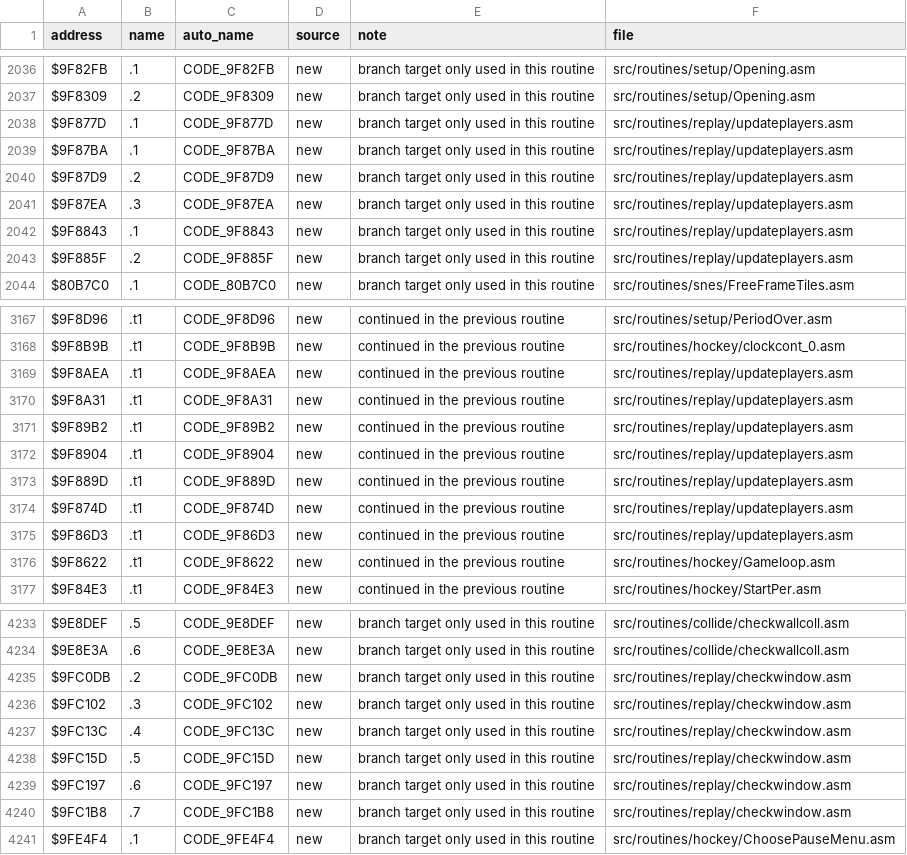
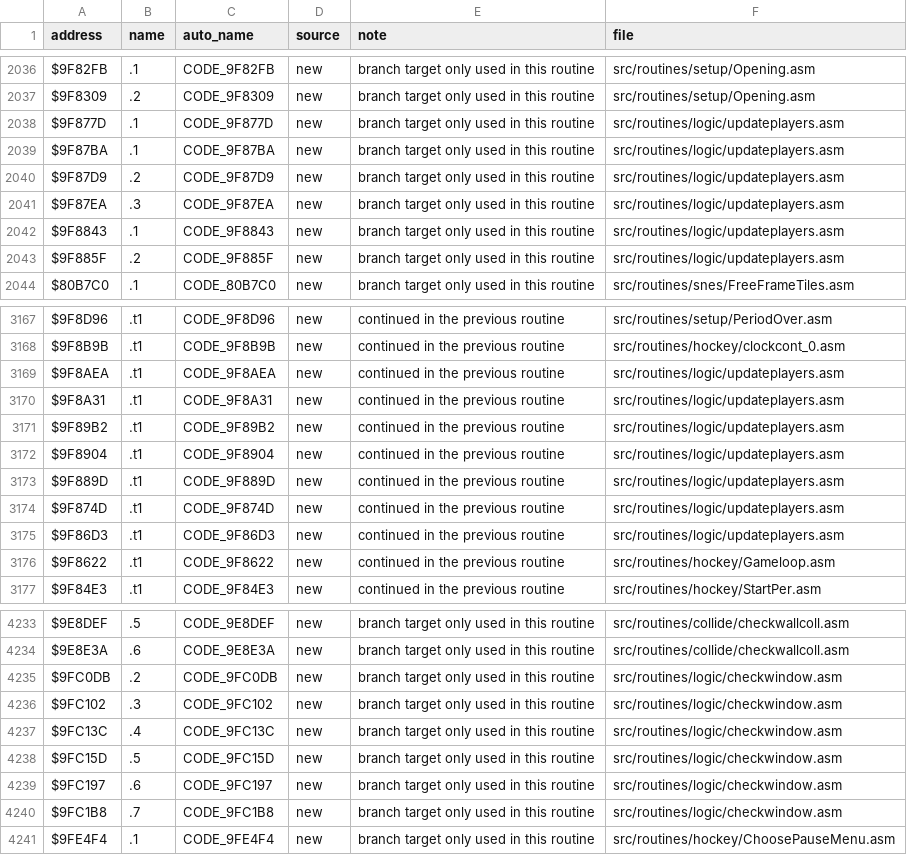
Before and after one commit to abdulahmad/NHL94SNES, a CSV file: docs/name_map.csv, drawn as a sheet; only a part is shown, gaps mark what is left out; the diff covers the shown part only.

```diff
--- a/docs/name_map.csv
+++ b/docs/name_map.csv
@@ -2037,8 +2037,8 @@ $9F82FB,.1,CODE_9F82FB,new,branch target only used in this routine,src/routines/
 $9F8309,.2,CODE_9F8309,new,branch target only used in this routine,src/routines/setup/Opening.asm
-$9F877D,.1,CODE_9F877D,new,branch target only used in this routine,src/routines/replay/updateplayers.asm
-$9F87BA,.1,CODE_9F87BA,new,branch target only used in this routine,src/routines/replay/updateplayers.asm
-$9F87D9,.2,CODE_9F87D9,new,branch target only used in this routine,src/routines/replay/updateplayers.asm
-$9F87EA,.3,CODE_9F87EA,new,branch target only used in this routine,src/routines/replay/updateplayers.asm
-$9F8843,.1,CODE_9F8843,new,branch target only used in this routine,src/routines/replay/updateplayers.asm
-$9F885F,.2,CODE_9F885F,new,branch target only used in this routine,src/routines/replay/updateplayers.asm
+$9F877D,.1,CODE_9F877D,new,branch target only used in this routine,src/routines/logic/updateplayers.asm
+$9F87BA,.1,CODE_9F87BA,new,branch target only used in this routine,src/routines/logic/updateplayers.asm
+$9F87D9,.2,CODE_9F87D9,new,branch target only used in this routine,src/routines/logic/updateplayers.asm
+$9F87EA,.3,CODE_9F87EA,new,branch target only used in this routine,src/routines/logic/updateplayers.asm
+$9F8843,.1,CODE_9F8843,new,branch target only used in this routine,src/routines/logic/updateplayers.asm
+$9F885F,.2,CODE_9F885F,new,branch target only used in this routine,src/routines/logic/updateplayers.asm
 $80B7C0,.1,CODE_80B7C0,new,branch target only used in this routine,src/routines/snes/FreeFrameTiles.asm
@@ -3168,9 +3168,9 @@ $9F8D96,.t1,CODE_9F8D96,new,continued in the previous routine,src/routines/setup
 $9F8B9B,.t1,CODE_9F8B9B,new,continued in the previous routine,src/routines/hockey/clockcont_0.asm
-$9F8AEA,.t1,CODE_9F8AEA,new,continued in the previous routine,src/routines/replay/updateplayers.asm
-$9F8A31,.t1,CODE_9F8A31,new,continued in the previous routine,src/routines/replay/updateplayers.asm
-$9F89B2,.t1,CODE_9F89B2,new,continued in the previous routine,src/routines/replay/updateplayers.asm
-$9F8904,.t1,CODE_9F8904,new,continued in the previous routine,src/routines/replay/updateplayers.asm
-$9F889D,.t1,CODE_9F889D,new,continued in the previous routine,src/routines/replay/updateplayers.asm
-$9F874D,.t1,CODE_9F874D,new,continued in the previous routine,src/routines/replay/updateplayers.asm
-$9F86D3,.t1,CODE_9F86D3,new,continued in the previous routine,src/routines/replay/updateplayers.asm
+$9F8AEA,.t1,CODE_9F8AEA,new,continued in the previous routine,src/routines/logic/updateplayers.asm
+$9F8A31,.t1,CODE_9F8A31,new,continued in the previous routine,src/routines/logic/updateplayers.asm
+$9F89B2,.t1,CODE_9F89B2,new,continued in the previous routine,src/routines/logic/updateplayers.asm
+$9F8904,.t1,CODE_9F8904,new,continued in the previous routine,src/routines/logic/updateplayers.asm
+$9F889D,.t1,CODE_9F889D,new,continued in the previous routine,src/routines/logic/updateplayers.asm
+$9F874D,.t1,CODE_9F874D,new,continued in the previous routine,src/routines/logic/updateplayers.asm
+$9F86D3,.t1,CODE_9F86D3,new,continued in the previous routine,src/routines/logic/updateplayers.asm
 $9F8622,.t1,CODE_9F8622,new,continued in the previous routine,src/routines/hockey/Gameloop.asm
@@ -4234,8 +4234,8 @@ $9E8DEF,.5,CODE_9E8DEF,new,branch target only used in this routine,src/routines/
 $9E8E3A,.6,CODE_9E8E3A,new,branch target only used in this routine,src/routines/collide/checkwallcoll.asm
-$9FC0DB,.2,CODE_9FC0DB,new,branch target only used in this routine,src/routines/replay/checkwindow.asm
-$9FC102,.3,CODE_9FC102,new,branch target only used in this routine,src/routines/replay/checkwindow.asm
-$9FC13C,.4,CODE_9FC13C,new,branch target only used in this routine,src/routines/replay/checkwindow.asm
-$9FC15D,.5,CODE_9FC15D,new,branch target only used in this routine,src/routines/replay/checkwindow.asm
-$9FC197,.6,CODE_9FC197,new,branch target only used in this routine,src/routines/replay/checkwindow.asm
-$9FC1B8,.7,CODE_9FC1B8,new,branch target only used in this routine,src/routines/replay/checkwindow.asm
+$9FC0DB,.2,CODE_9FC0DB,new,branch target only used in this routine,src/routines/logic/checkwindow.asm
+$9FC102,.3,CODE_9FC102,new,branch target only used in this routine,src/routines/logic/checkwindow.asm
+$9FC13C,.4,CODE_9FC13C,new,branch target only used in this routine,src/routines/logic/checkwindow.asm
+$9FC15D,.5,CODE_9FC15D,new,branch target only used in this routine,src/routines/logic/checkwindow.asm
+$9FC197,.6,CODE_9FC197,new,branch target only used in this routine,src/routines/logic/checkwindow.asm
+$9FC1B8,.7,CODE_9FC1B8,new,branch target only used in this routine,src/routines/logic/checkwindow.asm
 $9FE4F4,.1,CODE_9FE4F4,new,branch target only used in this routine,src/routines/hockey/ChoosePauseMenu.asm
```
Also changed, not shown: 70 edited cells elsewhere in this file, 6 other files.
